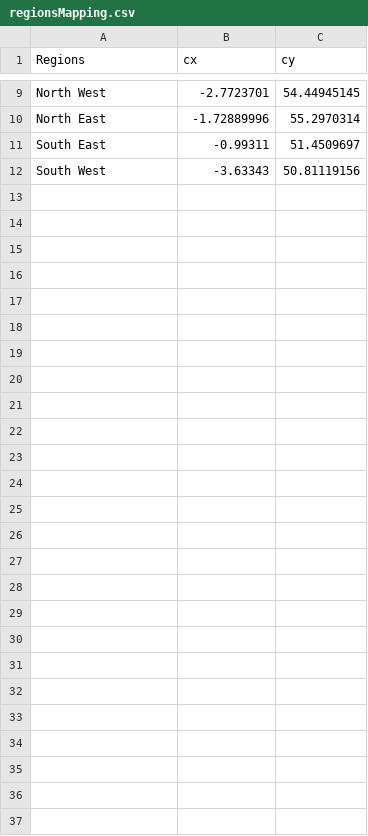
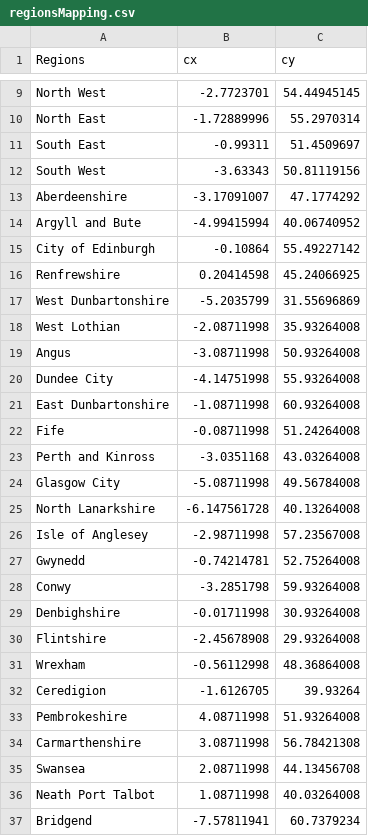
Before and after one commit to AbdalSamad07/data, a CSV file: regionsMapping.csv, drawn as a sheet; only a part is shown, gaps mark what is left out; the diff names each change by its address in the sheet, - before the commit and + after, or states it on an @@ line.

Commit message:
Add files via upload

```diff
--- a/regionsMapping.csv
+++ b/regionsMapping.csv
+row 13: Aberdeenshire | -3.17091007 | 47.1774292
+row 14: Argyll and Bute | -4.99415994 | 40.06740952
+row 15: City of Edinburgh | -0.10864 | 55.49227142
+row 16: Renfrewshire | 0.20414598 | 45.24066925
+row 17: West Dunbartonshire | -5.2035799 | 31.55696869
+row 18: West Lothian | -2.08711998 | 35.93264008
+row 19: Angus | -3.08711998 | 50.93264008
+row 20: Dundee City | -4.14751998 | 55.93264008
+row 21: East Dunbartonshire | -1.08711998 | 60.93264008
+row 22: Fife | -0.08711998 | 51.24264008
+row 23: Perth and Kinross | -3.0351168 | 43.03264008
+row 24: Glasgow City | -5.08711998 | 49.56784008
+row 25: North Lanarkshire | -6.147561728 | 40.13264008
+row 26: Isle of Anglesey | -2.98711998 | 57.23567008
+row 27: Gwynedd | -0.74214781 | 52.75264008
+row 28: Conwy | -3.2851798 | 59.93264008
+row 29: Denbighshire | -0.01711998 | 30.93264008
+row 30: Flintshire | -2.45678908 | 29.93264008
+row 31: Wrexham | -0.56112998 | 48.36864008
+row 32: Ceredigion | -1.6126705 | 39.93264
+row 33: Pembrokeshire | 4.08711998 | 51.93264008
+row 34: Carmarthenshire | 3.08711998 | 56.78421308
+row 35: Swansea | 2.08711998 | 44.13456708
+row 36: Neath Port Talbot | 1.08711998 | 40.03264008
+row 37: Bridgend | -7.57811941 | 60.7379234
```
